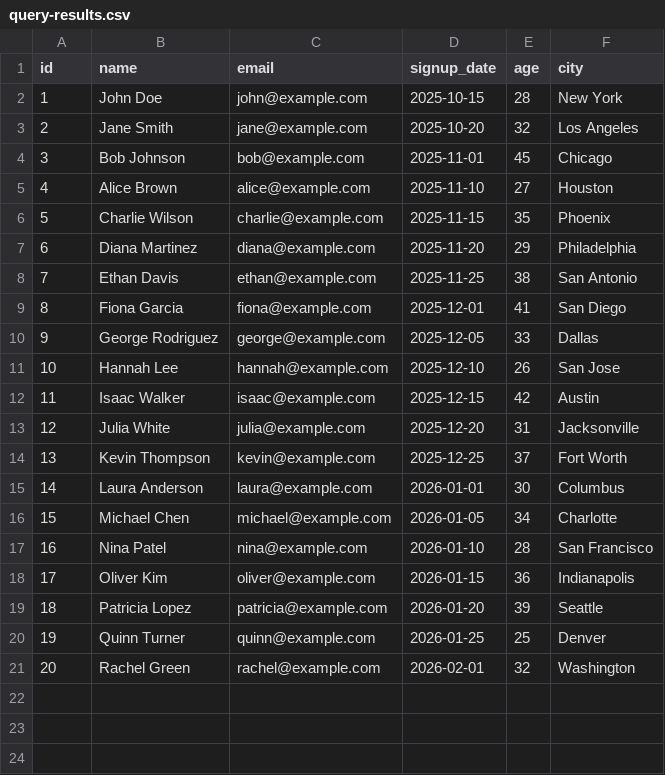
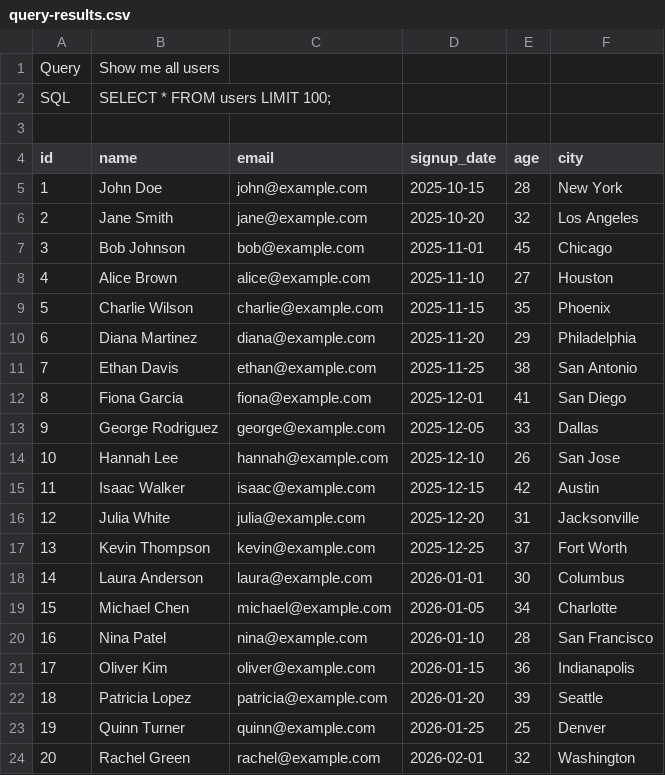
Before and after one commit to xervit/tac-6, a CSV file: .playwright-mcp/query-results.csv, drawn as a sheet; the diff names each change by its address in the sheet, - before the commit and + after, or states it on an @@ line.

Commit message:
reviewer: feature: add query and SQL headers to CSV exports

```diff
--- a/.playwright-mcp/query-results.csv
+++ b/.playwright-mcp/query-results.csv
+row 1: Query | Show me all users
+row 2: SQL | SELECT * FROM users LIMIT 100;
+row 3: (empty)
```
Also changed, not shown: 2 other files.
